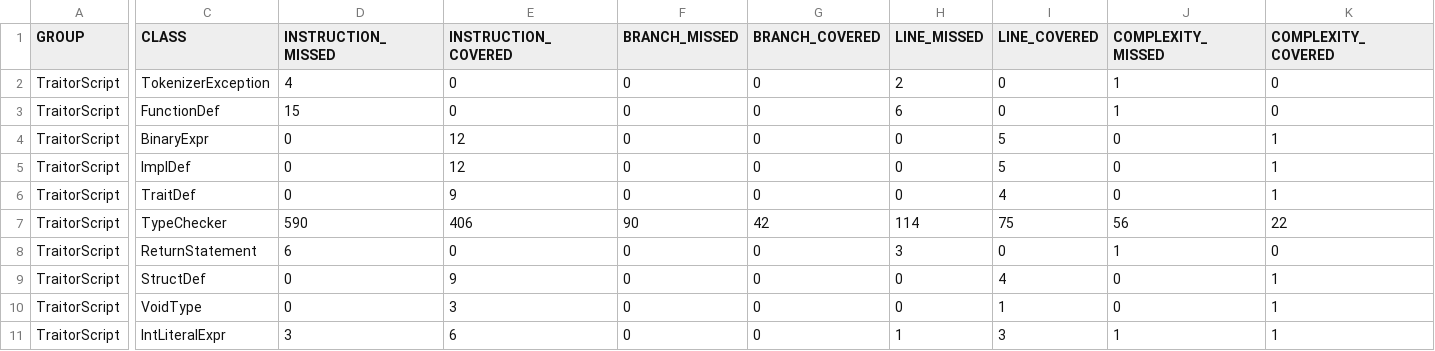
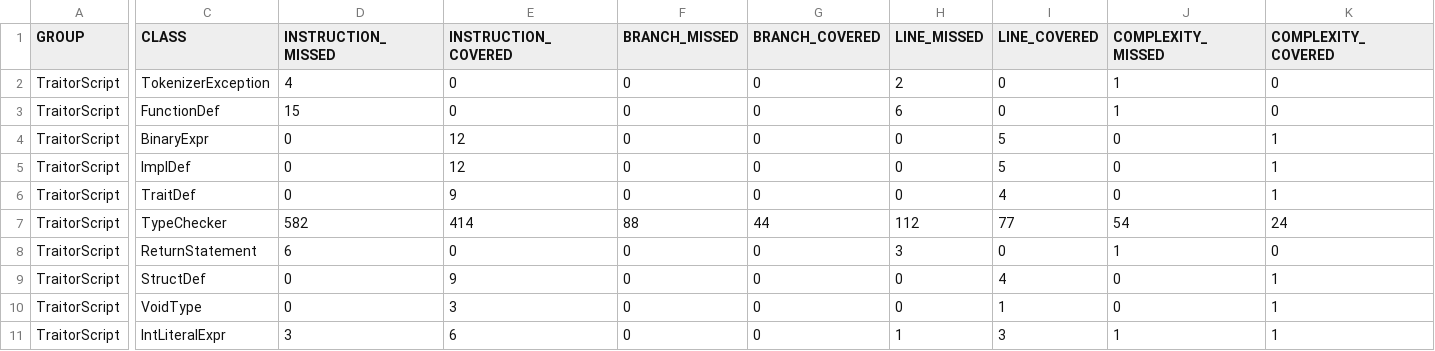
Before and after one commit to cdv74997/TraitorScript, a CSV file: target/site/jacoco/jacoco.csv, drawn as a sheet; only a part is shown, gaps mark what is left out; the diff names each change by its address in the sheet, - before the commit and + after, or states it on an @@ line.

```diff
--- a/target/site/jacoco/jacoco.csv
+++ b/target/site/jacoco/jacoco.csv
-D7 (INSTRUCTION_MISSED): 590
+D7 (INSTRUCTION_MISSED): 582
-E7 (INSTRUCTION_COVERED): 406
+E7 (INSTRUCTION_COVERED): 414
-F7 (BRANCH_MISSED): 90
+F7 (BRANCH_MISSED): 88
-G7 (BRANCH_COVERED): 42
+G7 (BRANCH_COVERED): 44
-H7 (LINE_MISSED): 114
+H7 (LINE_MISSED): 112
-I7 (LINE_COVERED): 75
+I7 (LINE_COVERED): 77
-J7 (COMPLEXITY_MISSED): 56
+J7 (COMPLEXITY_MISSED): 54
-K7 (COMPLEXITY_COVERED): 22
+K7 (COMPLEXITY_COVERED): 24
```
Also changed, not shown: 14 other files.
